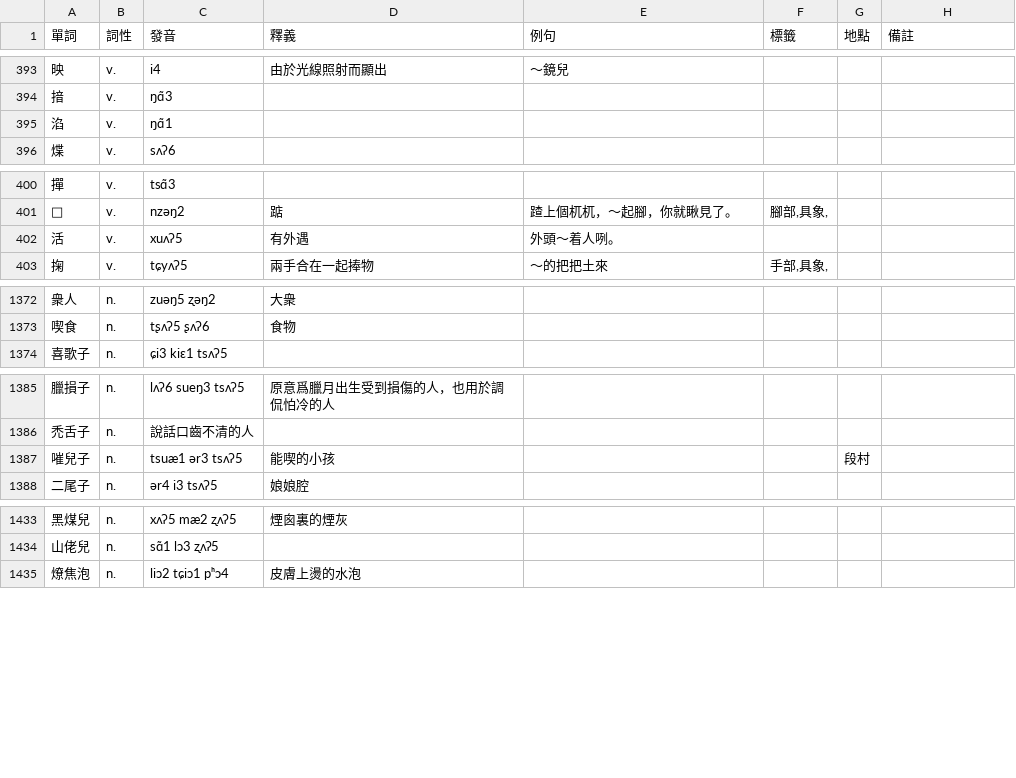
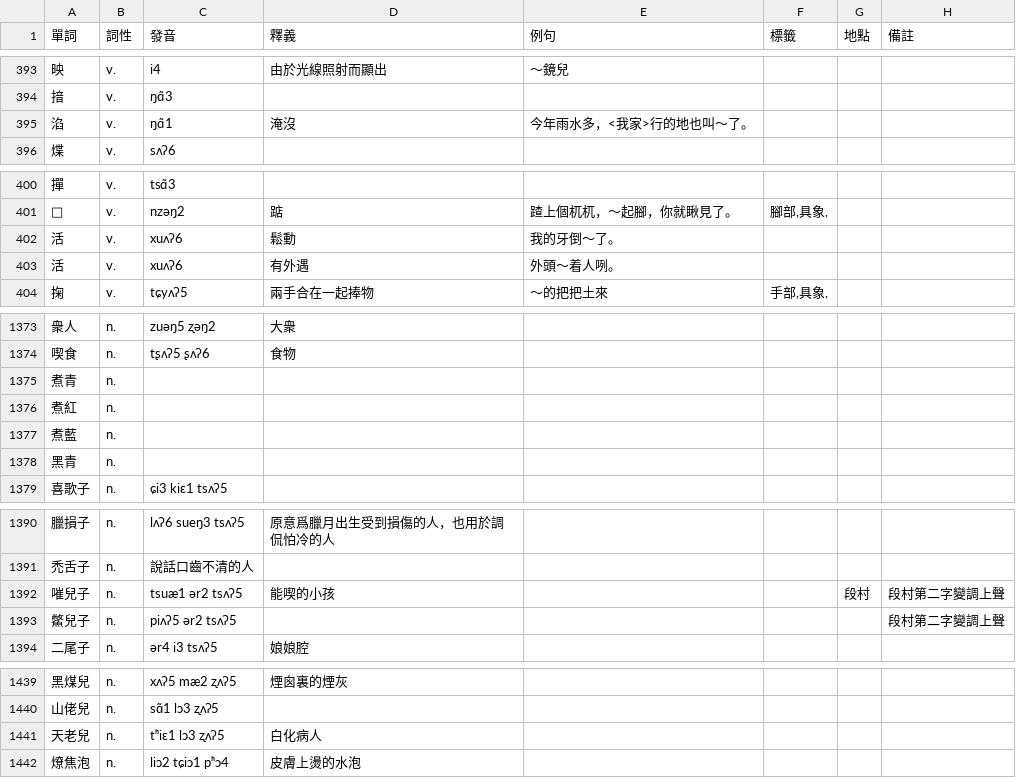
Before and after one commit to JinyuWorld/dict-pingyao, a CSV file: dict.csv, drawn as a sheet; only a part is shown, gaps mark what is left out; the diff covers the shown part only.

```diff
--- a/dict.csv
+++ b/dict.csv
@@ -394,3 +394,3 @@
 揞,v.,ŋɑ̃3,,,,,
-淊,v.,ŋɑ̃1,,,,,
+淊,v.,ŋɑ̃1,淹沒,今年雨水多，<我家>行的地也叫～了。,,,
 煠,v.,sʌʔ6,,,,,
@@ -401,3 +401,4 @@
 𨃳,v.,nzəŋ2,踮,蹅上個杌杌，～起腳，你就瞅見了。,"腳部,具象,",,
-活,v.,xuʌʔ5,有外遇,外頭～着人咧。,,,
+活,v.,xuʌʔ6,鬆動,我的牙倒～了。,,,
+活,v.,xuʌʔ6,有外遇,外頭～着人咧。,,,
 掬,v.,tɕyʌʔ5,兩手合在一起捧物,～的把把土來,"手部,具象,",,
@@ -1373,2 +1374,6 @@
 喫食,n.,tʂʌʔ5 ʂʌʔ6,食物,,,,
+煮青,n.,,,,,,
+煮紅,n.,,,,,,
+煮藍,n.,,,,,,
+黑青,n.,,,,,,
 喜歌子,n.,ɕi3 kiɛ1 tsʌʔ5,,,,,
@@ -1386,3 +1391,4 @@
 禿舌子,n.,說話口齒不清的人,,,,,
-嗺兒子,n.,tsuæ1 ər3 tsʌʔ5,能喫的小孩,,,段村,
+嗺兒子,n.,tsuæ1 ər2 tsʌʔ5,能喫的小孩,,,段村,段村第二字變調上聲
+鱉兒子,n.,piʌʔ5 ər2 tsʌʔ5,,,,,段村第二字變調上聲
 二尾子,n.,ər4 i3 tsʌʔ5,娘娘腔,,,,
@@ -1434,2 +1440,3 @@
 山佬兒,n.,sɑ̃1 lɔ3 ʐʌʔ5,,,,,
+天老兒,n.,tʰiɛ1 lɔ3 ʐʌʔ5,白化病人,,,,
 燎焦泡,n.,liɔ2 tɕiɔ1 pʰɔ4,皮膚上燙的水泡,,,,
```
Also changed, not shown: 4 edited cells elsewhere in this file, 1 other file.
